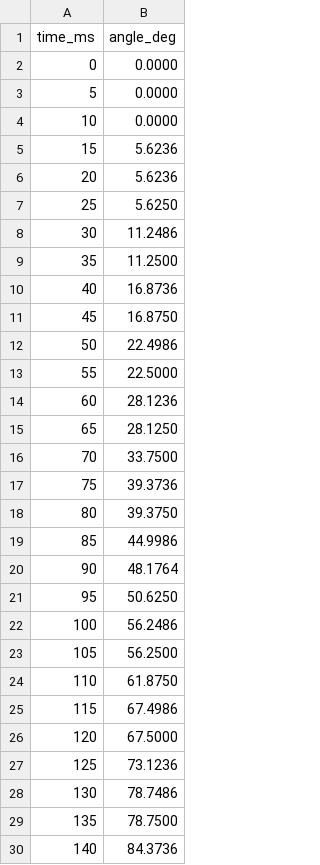
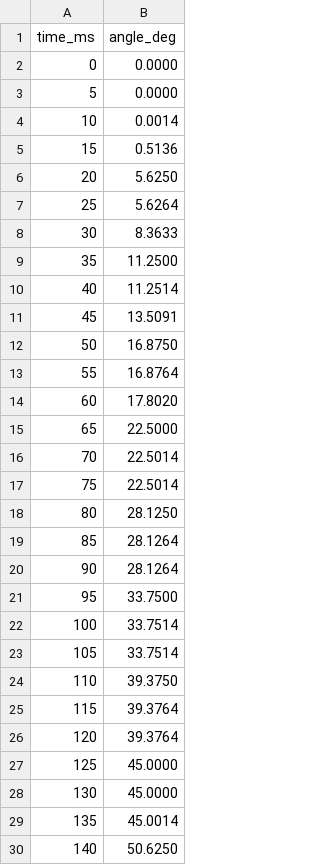
Before and after one commit to dcortesav/2R-Robotic-Arm, a CSV file: datos_tiempo_angulo.csv, drawn as a sheet; only a part is shown; the diff covers the shown part only.

```diff
--- a/datos_tiempo_angulo.csv
+++ b/datos_tiempo_angulo.csv
@@ -3,28 +3,28 @@ time_ms,angle_deg
 5,0.0000
-10,0.0000
-15,5.6236
-20,5.6236
-25,5.6250
-30,11.2486
+10,0.0014
+15,0.5136
+20,5.6250
+25,5.6264
+30,8.3633
 35,11.2500
-40,16.8736
-45,16.8750
-50,22.4986
-55,22.5000
-60,28.1236
-65,28.1250
-70,33.7500
-75,39.3736
-80,39.3750
-85,44.9986
-90,48.1764
-95,50.6250
-100,56.2486
-105,56.2500
-110,61.8750
-115,67.4986
-120,67.5000
-125,73.1236
-130,78.7486
-135,78.7500
-140,84.3736
+40,11.2514
+45,13.5091
+50,16.8750
+55,16.8764
+60,17.8020
+65,22.5000
+70,22.5014
+75,22.5014
+80,28.1250
+85,28.1264
+90,28.1264
+95,33.7500
+100,33.7514
+105,33.7514
+110,39.3750
+115,39.3764
+120,39.3764
+125,45.0000
+130,45.0000
+135,45.0014
+140,50.6250
```
Also changed, not shown: 72 edited cells elsewhere in this file, 3 other files.
